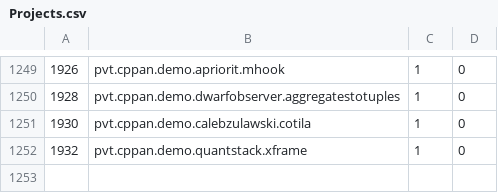
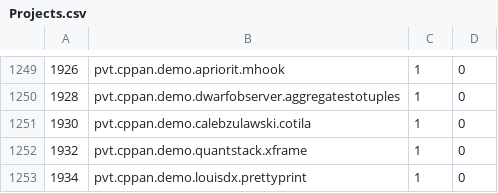
Before and after one commit to cppan/database, a CSV file: Projects.csv, drawn as a sheet; only a part is shown, gaps mark what is left out.

```diff
--- a/Projects.csv
+++ b/Projects.csv
@@ -1252 +1252,2 @@
 1932;pvt.cppan.demo.quantstack.xframe;1;0
+1934;pvt.cppan.demo.louisdx.prettyprint;1;0
```
Also changed, not shown: ProjectVersions.csv, 1 other file.
